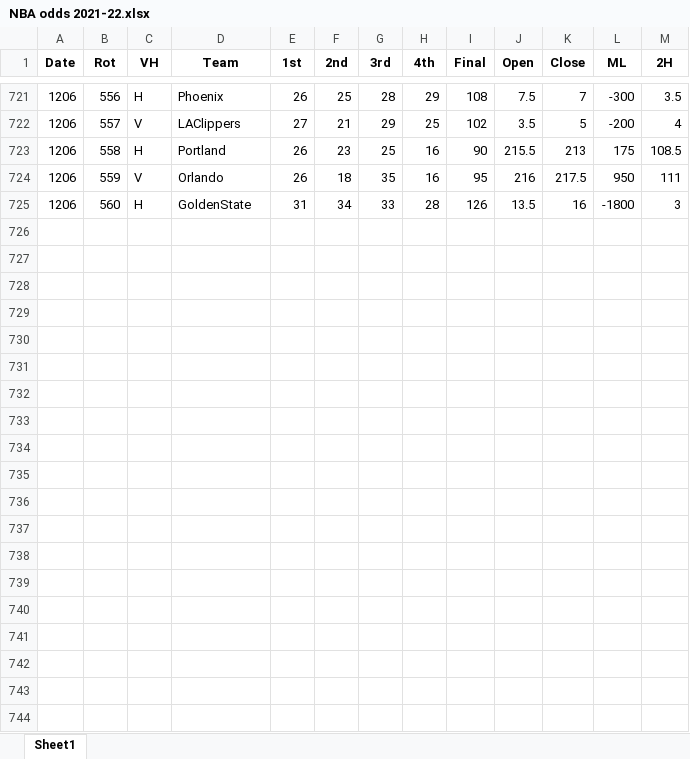
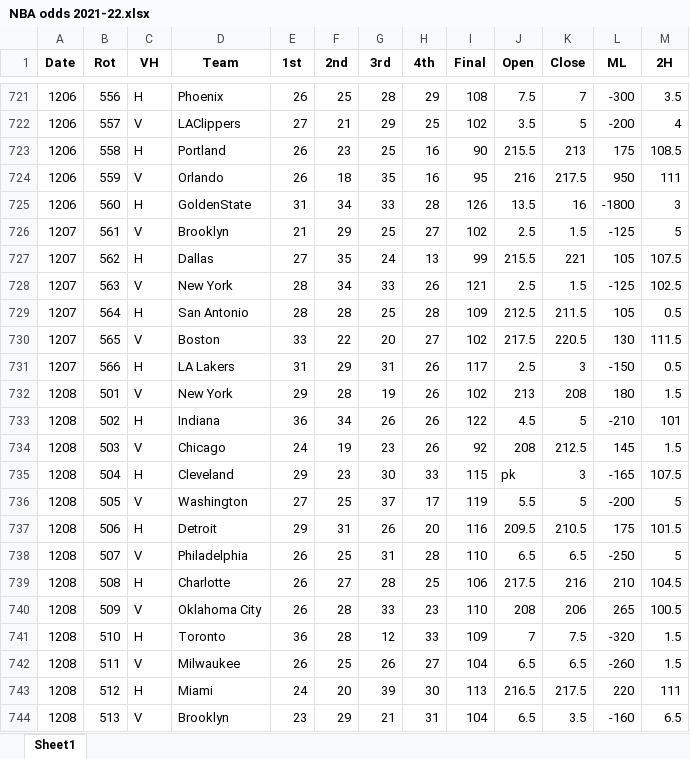
Before and after one commit to DillonKoch/Sports_Betting, an Excel workbook: Data/Odds/NBA/NBA odds 2021-22.xlsx, sheet Sheet1, drawn as a sheet; only a part is shown, gaps mark what is left out; values as stored, in another font and other column widths than the file's, no borders; the diff covers the shown part only; the diff names each change by its address in the sheet, - before the commit and + after, or states it on an @@ line.

```diff
--- a/Data/Odds/NBA/NBA odds 2021-22.xlsx (sheet Sheet1)
+++ b/Data/Odds/NBA/NBA odds 2021-22.xlsx (sheet Sheet1)
+row 726: 1207 | 561 | V | Brooklyn | 21 | 29 | 25 | 27 | 102 | 2.5 | 1.5 | -125 | 5
+row 727: 1207 | 562 | H | Dallas | 27 | 35 | 24 | 13 | 99 | 215.5 | 221 | 105 | 107.5
+row 728: 1207 | 563 | V | New York | 28 | 34 | 33 | 26 | 121 | 2.5 | 1.5 | -125 | 102.5
+row 729: 1207 | 564 | H | San Antonio | 28 | 28 | 25 | 28 | 109 | 212.5 | 211.5 | 105 | 0.5
+row 730: 1207 | 565 | V | Boston | 33 | 22 | 20 | 27 | 102 | 217.5 | 220.5 | 130 | 111.5
+row 731: 1207 | 566 | H | LA Lakers | 31 | 29 | 31 | 26 | 117 | 2.5 | 3 | -150 | 0.5
+row 732: 1208 | 501 | V | New York | 29 | 28 | 19 | 26 | 102 | 213 | 208 | 180 | 1.5
+row 733: 1208 | 502 | H | Indiana | 36 | 34 | 26 | 26 | 122 | 4.5 | 5 | -210 | 101
+row 734: 1208 | 503 | V | Chicago | 24 | 19 | 23 | 26 | 92 | 208 | 212.5 | 145 | 1.5
+row 735: 1208 | 504 | H | Cleveland | 29 | 23 | 30 | 33 | 115 | pk | 3 | -165 | 107.5
+row 736: 1208 | 505 | V | Washington | 27 | 25 | 37 | 17 | 119 | 5.5 | 5 | -200 | 5
+row 737: 1208 | 506 | H | Detroit | 29 | 31 | 26 | 20 | 116 | 209.5 | 210.5 | 175 | 101.5
+row 738: 1208 | 507 | V | Philadelphia | 26 | 25 | 31 | 28 | 110 | 6.5 | 6.5 | -250 | 5
+row 739: 1208 | 508 | H | Charlotte | 26 | 27 | 28 | 25 | 106 | 217.5 | 216 | 210 | 104.5
+row 740: 1208 | 509 | V | Oklahoma City | 26 | 28 | 33 | 23 | 110 | 208 | 206 | 265 | 100.5
+row 741: 1208 | 510 | H | Toronto | 36 | 28 | 12 | 33 | 109 | 7 | 7.5 | -320 | 1.5
+row 742: 1208 | 511 | V | Milwaukee | 26 | 25 | 26 | 27 | 104 | 6.5 | 6.5 | -260 | 1.5
+row 743: 1208 | 512 | H | Miami | 24 | 20 | 39 | 30 | 113 | 216.5 | 217.5 | 220 | 111
+row 744: 1208 | 513 | V | Brooklyn | 23 | 29 | 21 | 31 | 104 | 6.5 | 3.5 | -160 | 6.5
```
Also changed, not shown: 81 added rows elsewhere in this sheet, Data/Odds/NBA/NBA odds 2020-21.xlsx, Data/Odds/NCAAB/ncaa basketball 2020-21.xlsx, 13 other files.
